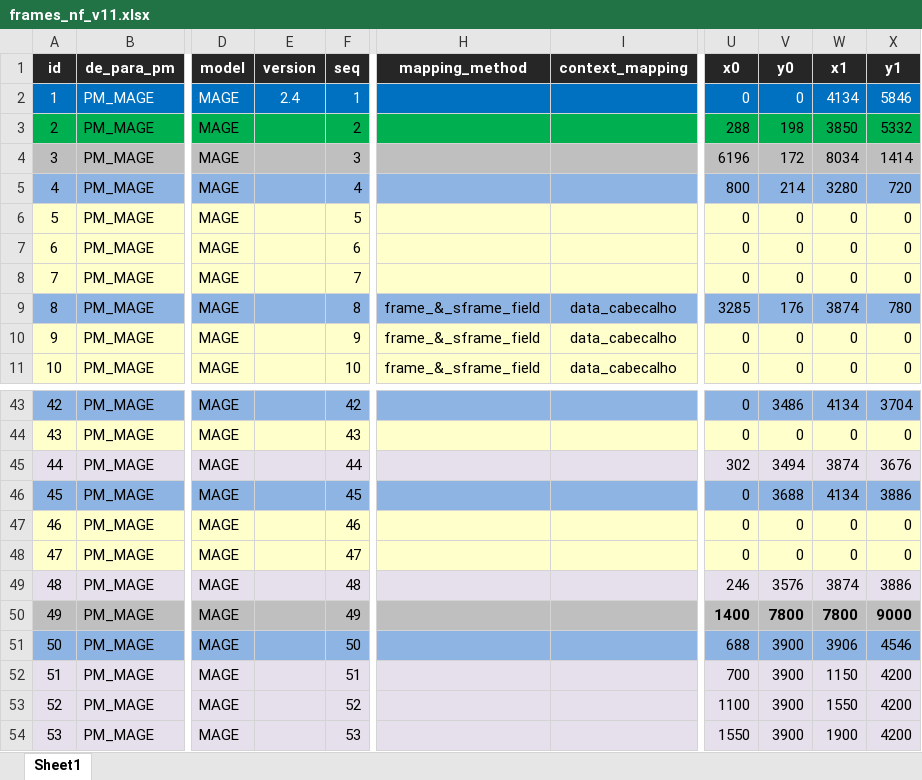
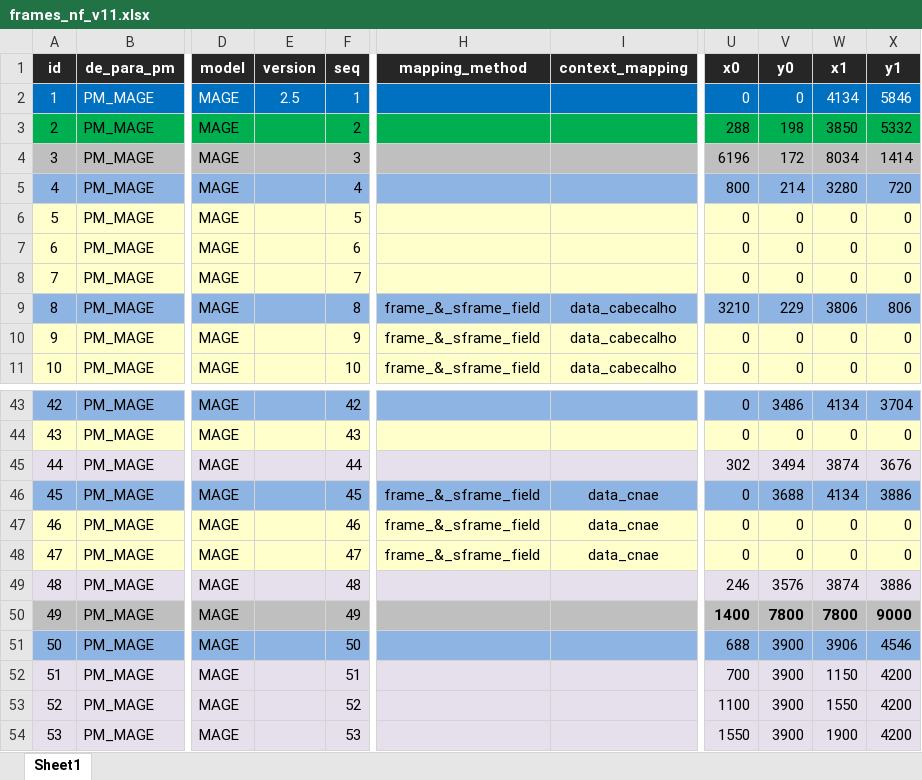
Before and after one commit to Daniel-sdn/extracaoDoc, an Excel workbook: config/modelos/frames_nf_v11.xlsx, sheet Sheet1, drawn as a sheet; only a part is shown, gaps mark what is left out; values as stored, in another font and other column widths than the file's, no borders; the diff names each change by its address in the sheet, - before the commit and + after, or states it on an @@ line.

```diff
--- a/config/modelos/frames_nf_v11.xlsx (sheet Sheet1)
+++ b/config/modelos/frames_nf_v11.xlsx (sheet Sheet1)
-E2 (version): 2.4
+E2 (version): 2.5
-U9 (x0): 3285
+U9 (x0): 3210
-V9 (y0): 176
+V9 (y0): 229
-W9 (x1): 3874
+W9 (x1): 3806
-X9 (y1): 780
+X9 (y1): 806
-H46:H48 (mapping_method): (empty)
+H46:H48 (mapping_method): frame_&_sframe_field
-I46:I48 (context_mapping): (empty)
+I46:I48 (context_mapping): data_cnae
```
Also changed, not shown: processamentos/mapeamento_analise/df_root_Batch_23.xlsx, 5 other files.
